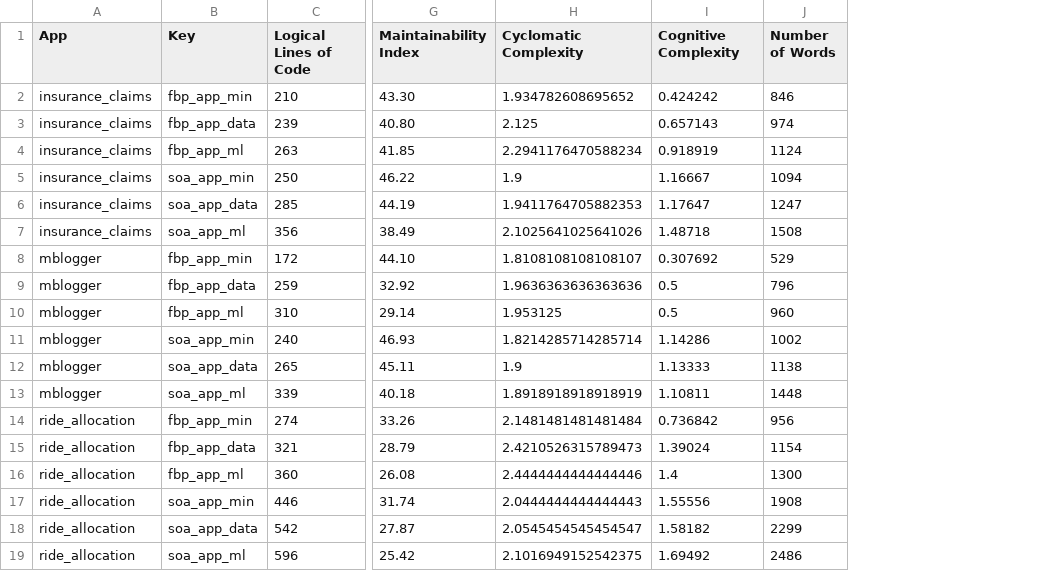
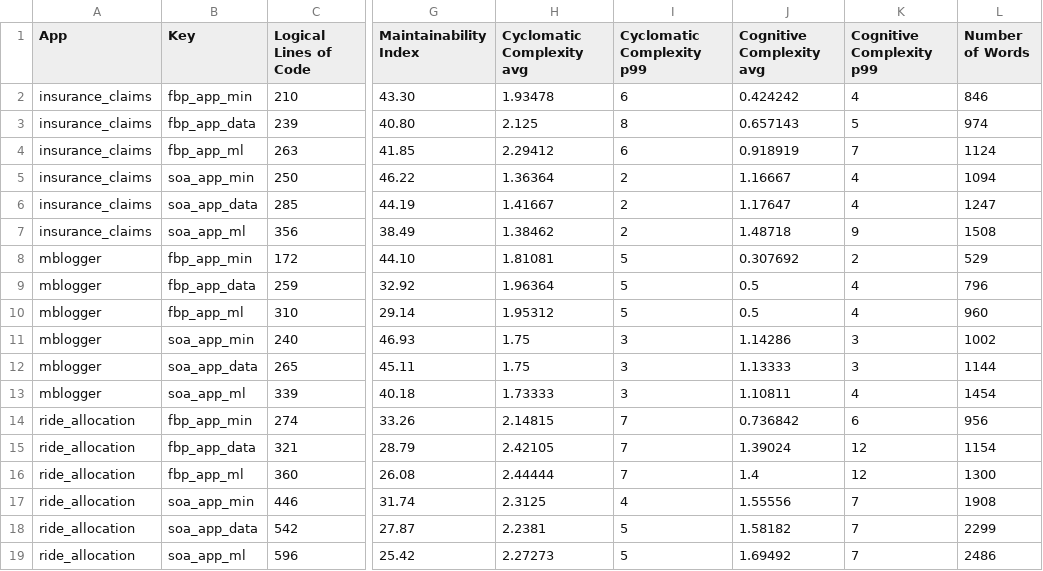
Before and after one commit to mlatcl/fbp-vs-soa, a CSV file: results.csv, drawn as a sheet; only a part is shown, gaps mark what is left out; removed rows and columns are numbered as before the commit, all else as after; the diff names each change by its address in the sheet, - before the commit and + after, or states it on an @@ line.

Commit message:
Reverted stat parameter, added stat columns

```diff
--- a/results.csv
+++ b/results.csv
-column H (Cyclomatic Complexity), rows 2-19: 1.934782608695652 | 2.125 | 2.2941176470588234 | 1.9 | 1.9411764705882353 | 2.1025641025641026 | 1.8108108108108107 | 1.9636363636363636 | 1.953125 | 1.8214285714285714 | 1.9 | 1.8918918918918919 | 2.1481481481481484 | 2.4210526315789473 | 2.4444444444444446 | 2.0444444444444443 | 2.0545454545454547 | 2.1016949152542375
+column H (Cyclomatic Complexity avg), rows 2-19: 1.93478 | 2.125 | 2.29412 | 1.36364 | 1.41667 | 1.38462 | 1.81081 | 1.96364 | 1.95312 | 1.75 | 1.75 | 1.73333 | 2.14815 | 2.42105 | 2.44444 | 2.3125 | 2.2381 | 2.27273
+column I (Cyclomatic Complexity p99), rows 2-19: 6 | 8 | 6 | 2 | 2 | 2 | 5 | 5 | 5 | 3 | 3 | 3 | 7 | 7 | 7 | 4 | 5 | 5
+column K (Cognitive Complexity p99), rows 2-19: 4 | 5 | 7 | 4 | 4 | 9 | 2 | 4 | 4 | 3 | 3 | 4 | 6 | 12 | 12 | 7 | 7 | 7
-J1: Cognitive Complexity
+J1: Cognitive Complexity avg
-L12 (Number of Words): 1138
+L12 (Number of Words): 1144
-L13 (Number of Words): 1448
+L13 (Number of Words): 1454
```
Also changed, not shown: 5 other files.
